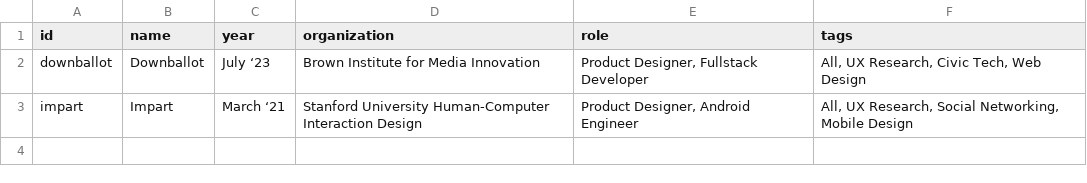
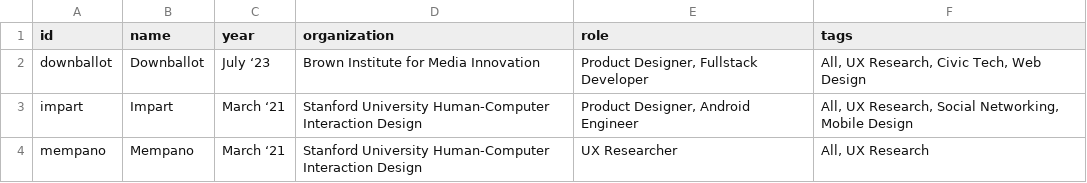
Before and after one commit to luojen/luojen, a CSV file: public/data/work_data.csv, drawn as a sheet; the diff names each change by its address in the sheet, - before the commit and + after, or states it on an @@ line.

Commit message:
first version of mempano

```diff
--- a/public/data/work_data.csv
+++ b/public/data/work_data.csv
+row 4: mempano | Mempano | March ‘21 | Stanford University Human-Computer Interaction Design | UX Researcher | All, UX Research
```
Also changed, not shown: 24 other files.
